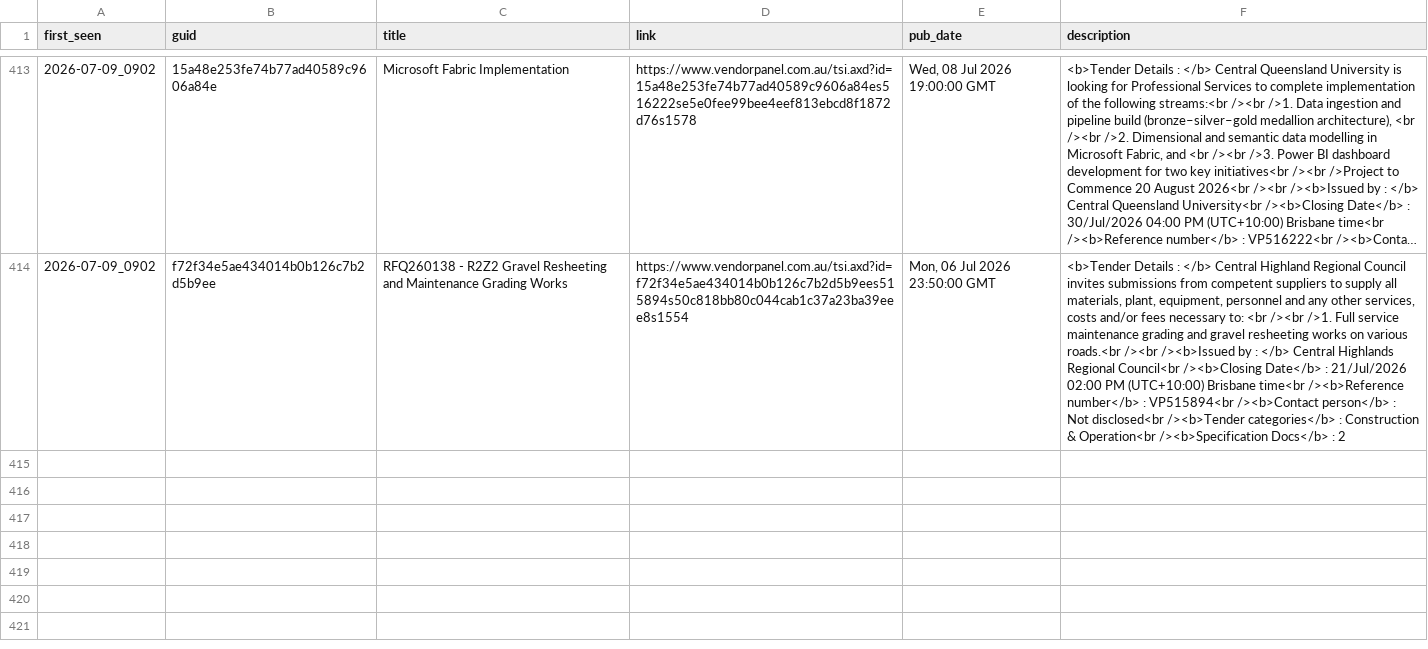
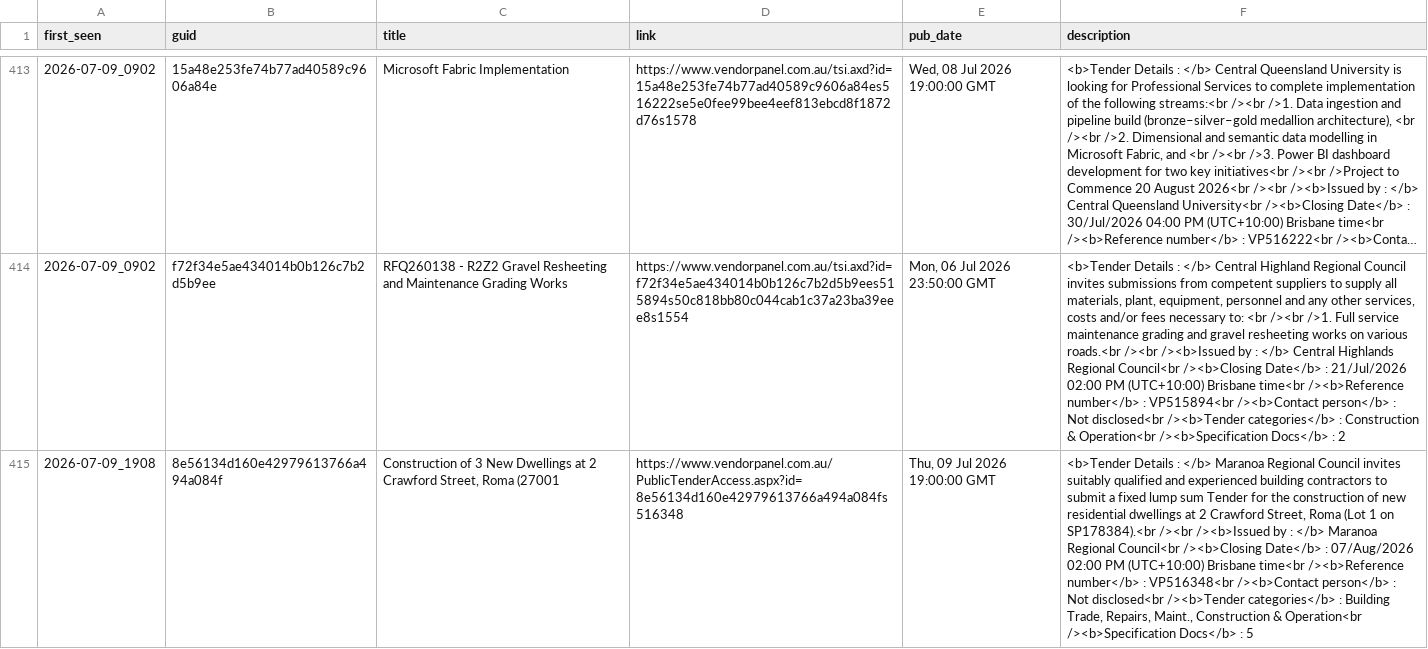
Before and after one commit to buckleysouthgate/winrate-collector, a CSV file: data/vendorpanel_au_all.csv, drawn as a sheet; only a part is shown, gaps mark what is left out; long unchanged cells end in …; the diff names each change by its address in the sheet, - before the commit and + after, or states it on an @@ line.

```diff
--- a/data/vendorpanel_au_all.csv
+++ b/data/vendorpanel_au_all.csv
+row 415: 2026-07-09_1908 | 8e56134d160e42979613766a494a084f | Construction of 3 New Dwellings at 2 Crawford Street, Roma (27001 | https://www.vendorpanel.com.au/PublicTenderAccess.aspx?id=8e56134d160e42979613766a494a084fs516348 | Thu, 09 Jul 2026 19:00:00 GMT | <b>Tender Details : </b> Maranoa Regional Council invites suitably qualified and experienced building contractors to submit a fixed lump sum Tender for the construction of new residential dwellings at 2 Crawford Street, Roma (Lot 1 on SP178384).<br /><br /><b>Issued by : </b> Maranoa Regional Council<br /><b>Closing Date</b> : 07/Aug/2026 02:00 PM (UTC+10:00) Brisbane time<br /><b>Reference number</b> : VP516348<br /><b>Contact person</b> : Not disclosed<br /><b>Tender categories</b> : Building Trade, Repairs, Maint., Construction & Operation<br /><b>Specification Docs</b> : 5
```
Also changed, not shown: 2 other files.
